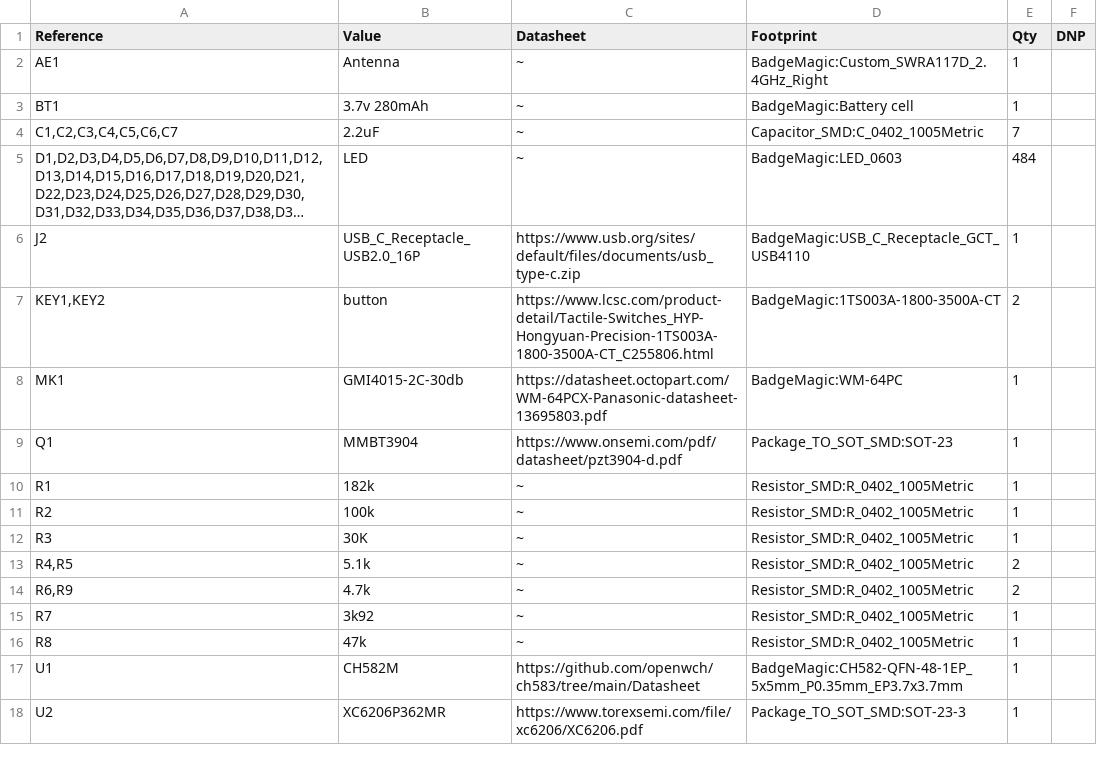
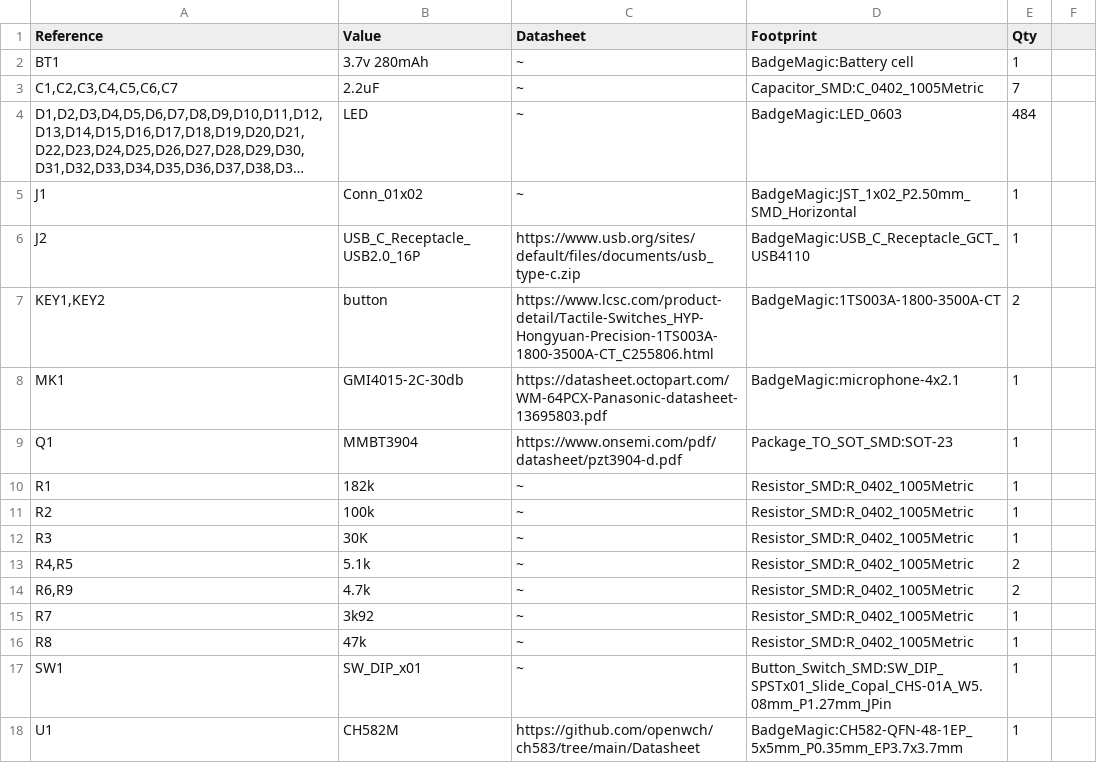
Before and after one commit to fossasia/badgemagic-hardware, a CSV file: docs/bill-of-materials.csv, drawn as a sheet; only a part is shown; the shorter side is filled out with more unchanged rows; long unchanged cells end in …; removed rows and columns are numbered as before the commit, all else as after; the diff names each change by its address in the sheet, - before the commit and + after, or states it on an @@ line.

Commit message:
feat: detachable battery and a switch for microphone (#24)

```diff
--- a/docs/bill-of-materials.csv
+++ b/docs/bill-of-materials.csv
-F1: DNP
+F1: (empty)
-row 2: AE1 | Antenna | ~ | BadgeMagic:Custom_SWRA117D_2.4GHz_Right | 1
+row 5: J1 | Conn_01x02 | ~ | BadgeMagic:JST_1x02_P2.50mm_SMD_Horizontal | 1
-D8 (Footprint): BadgeMagic:WM-64PC
+D8 (Footprint): BadgeMagic:microphone-4x2.1
+row 17: SW1 | SW_DIP_x01 | ~ | Button_Switch_SMD:SW_DIP_SPSTx01_Slide_Copal_CHS-01A_W5.08mm_P1.27mm_JPin | 1
```
Also changed, not shown: 5 other files.
